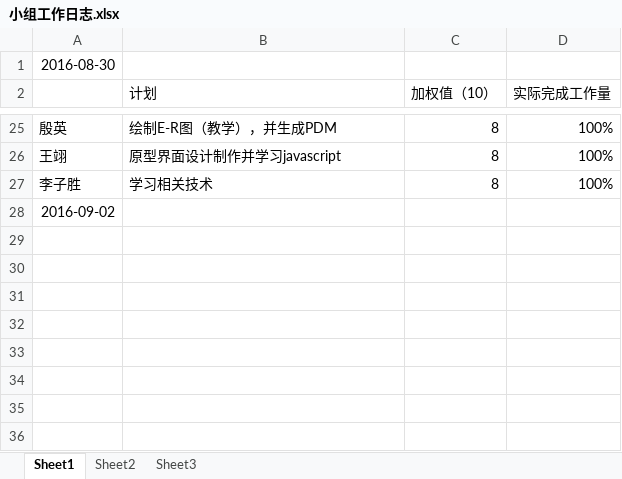
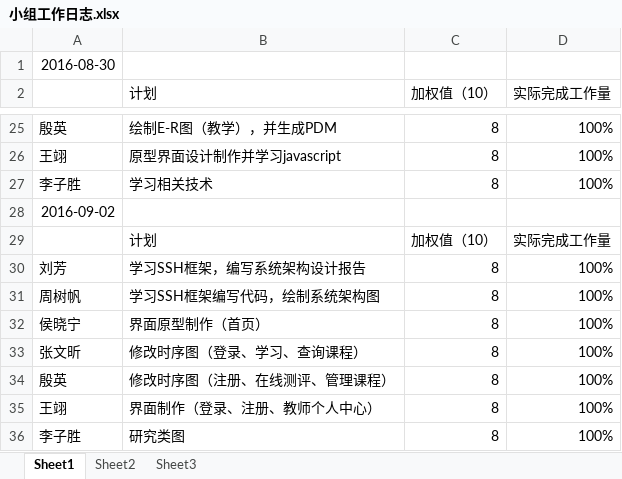
Before and after one commit to LiuFang816/Huadi, an Excel workbook: SSS小组/小组工作日志.xlsx, sheet Sheet1, drawn as a sheet; only a part is shown, gaps mark what is left out; values as stored, in another font and other column widths than the file's, no borders; the diff names each change by its address in the sheet, - before the commit and + after, or states it on an @@ line.

```diff
--- a/SSS小组/小组工作日志.xlsx (sheet Sheet1)
+++ b/SSS小组/小组工作日志.xlsx (sheet Sheet1)
+row 29:  | 计划 | 加权值（10） | 实际完成工作量
+row 30: 刘芳 | 学习SSH框架，编写系统架构设计报告 | 8 | 100%
+row 31: 周树帆 | 学习SSH框架编写代码，绘制系统架构图 | 8 | 100%
+row 32: 侯晓宁 | 界面原型制作（首页） | 8 | 100%
+row 33: 张文昕 | 修改时序图（登录、学习、查询课程） | 8 | 100%
+row 34: 殷英 | 修改时序图（注册、在线测评、管理课程） | 8 | 100%
+row 35: 王翊 | 界面制作（登录、注册、教师个人中心） | 8 | 100%
+row 36: 李子胜 | 研究类图 | 8 | 100%
```
Also changed, not shown: 50 other files.
